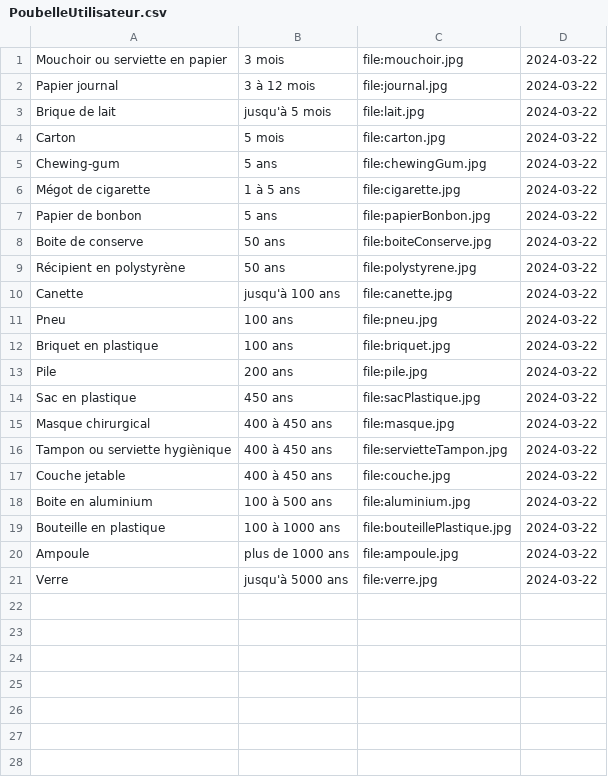
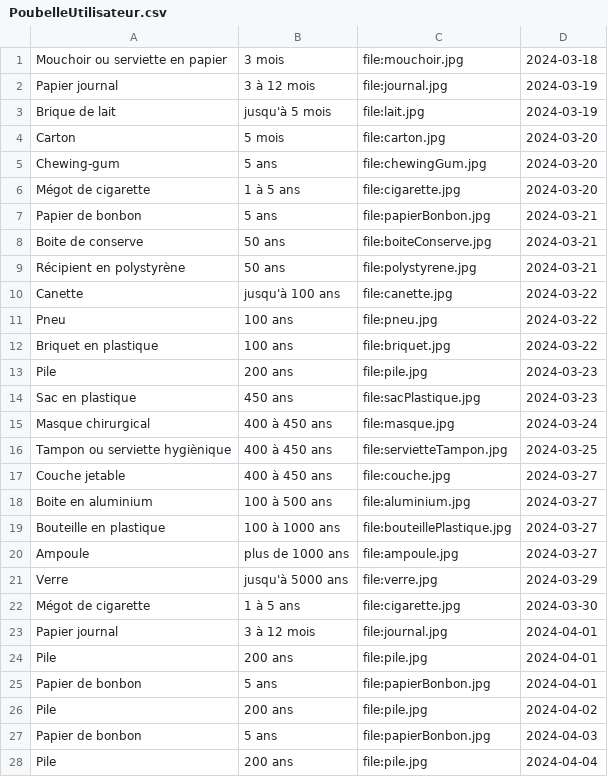
Before and after one commit to MarCel2130663/GenerateurEcoanxiete, a CSV file: PoubelleUtilisateur.csv, drawn as a sheet; only a part is shown; the diff covers the shown part only.

```diff
--- a/PoubelleUtilisateur.csv
+++ b/PoubelleUtilisateur.csv
@@ -1,10 +1,10 @@
-Mouchoir ou serviette en papier, 3 mois, file:mouchoir.jpg, 2024-03-22
-Papier journal, 3 à 12 mois, file:journal.jpg, 2024-03-22
-Brique de lait, jusqu'à 5 mois, file:lait.jpg, 2024-03-22
-Carton, 5 mois, file:carton.jpg, 2024-03-22
-Chewing-gum, 5 ans, file:chewingGum.jpg, 2024-03-22
-Mégot de cigarette, 1 à 5 ans, file:cigarette.jpg, 2024-03-22
-Papier de bonbon, 5 ans, file:papierBonbon.jpg, 2024-03-22
-Boite de conserve, 50 ans, file:boiteConserve.jpg, 2024-03-22
-Récipient en polystyrène, 50 ans, file:polystyrene.jpg, 2024-03-22
+Mouchoir ou serviette en papier, 3 mois, file:mouchoir.jpg, 2024-03-18
+Papier journal, 3 à 12 mois, file:journal.jpg, 2024-03-19
+Brique de lait, jusqu'à 5 mois, file:lait.jpg, 2024-03-19
+Carton, 5 mois, file:carton.jpg, 2024-03-20
+Chewing-gum, 5 ans, file:chewingGum.jpg, 2024-03-20
+Mégot de cigarette, 1 à 5 ans, file:cigarette.jpg, 2024-03-20
+Papier de bonbon, 5 ans, file:papierBonbon.jpg, 2024-03-21
+Boite de conserve, 50 ans, file:boiteConserve.jpg, 2024-03-21
+Récipient en polystyrène, 50 ans, file:polystyrene.jpg, 2024-03-21
 Canette, jusqu'à 100 ans, file:canette.jpg, 2024-03-22
@@ -12,10 +12,17 @@ Pneu, 100 ans, file:pneu.jpg, 2024-03-22
 Briquet en plastique, 100 ans, file:briquet.jpg, 2024-03-22
-Pile, 200 ans, file:pile.jpg, 2024-03-22
-Sac en plastique, 450 ans, file:sacPlastique.jpg, 2024-03-22
-Masque chirurgical, 400 à 450 ans, file:masque.jpg, 2024-03-22
-Tampon ou serviette hygiènique, 400 à 450 ans, file:servietteTampon.jpg, 2024-03-22
-Couche jetable, 400 à 450 ans, file:couche.jpg, 2024-03-22
-Boite en aluminium, 100 à 500 ans, file:aluminium.jpg, 2024-03-22
-Bouteille en plastique, 100 à 1000 ans, file:bouteillePlastique.jpg, 2024-03-22
-Ampoule, plus de 1000 ans, file:ampoule.jpg, 2024-03-22
-Verre, jusqu'à 5000 ans, file:verre.jpg, 2024-03-22
+Pile, 200 ans, file:pile.jpg, 2024-03-23
+Sac en plastique, 450 ans, file:sacPlastique.jpg, 2024-03-23
+Masque chirurgical, 400 à 450 ans, file:masque.jpg, 2024-03-24
+Tampon ou serviette hygiènique, 400 à 450 ans, file:servietteTampon.jpg, 2024-03-25
+Couche jetable, 400 à 450 ans, file:couche.jpg, 2024-03-27
+Boite en aluminium, 100 à 500 ans, file:aluminium.jpg, 2024-03-27
+Bouteille en plastique, 100 à 1000 ans, file:bouteillePlastique.jpg, 2024-03-27
+Ampoule, plus de 1000 ans, file:ampoule.jpg, 2024-03-27
+Verre, jusqu'à 5000 ans, file:verre.jpg, 2024-03-29
+Mégot de cigarette, 1 à 5 ans, file:cigarette.jpg, 2024-03-30
+Papier journal, 3 à 12 mois, file:journal.jpg, 2024-04-01
+Pile, 200 ans, file:pile.jpg, 2024-04-01
+Papier de bonbon, 5 ans, file:papierBonbon.jpg, 2024-04-01
+Pile, 200 ans, file:pile.jpg, 2024-04-02
+Papier de bonbon, 5 ans, file:papierBonbon.jpg, 2024-04-03
+Pile, 200 ans, file:pile.jpg, 2024-04-04
```
Also changed, not shown: 9 added rows elsewhere in this file, 6 other files.
